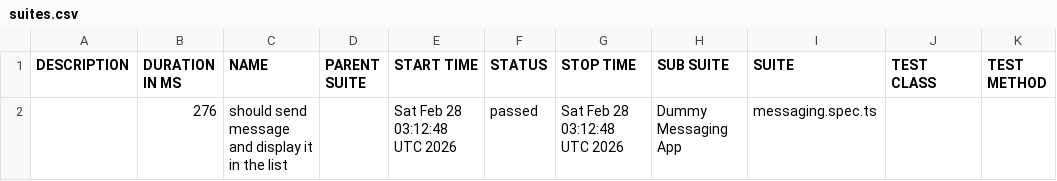
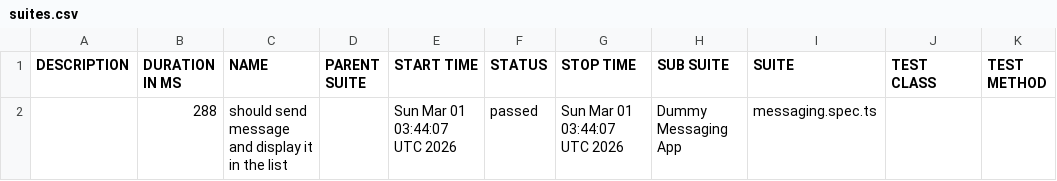
Before and after one commit to axelforce/dummyMessage, a CSV file: data/suites.csv, drawn as a sheet.

```diff
--- a/data/suites.csv
+++ b/data/suites.csv
@@ -1,2 +1,2 @@
 "DESCRIPTION","DURATION IN MS","NAME","PARENT SUITE","START TIME","STATUS","STOP TIME","SUB SUITE","SUITE","TEST CLASS","TEST METHOD"
-"","276","should send message and display it in the list","","Sat Feb 28 03:12:48 UTC 2026","passed","Sat Feb 28 03:12:48 UTC 2026","Dummy Messaging App","messaging.spec.ts","",""
+"","288","should send message and display it in the list","","Sun Mar 01 03:44:07 UTC 2026","passed","Sun Mar 01 03:44:07 UTC 2026","Dummy Messaging App","messaging.spec.ts","",""
```
Also changed, not shown: 16 other files.
